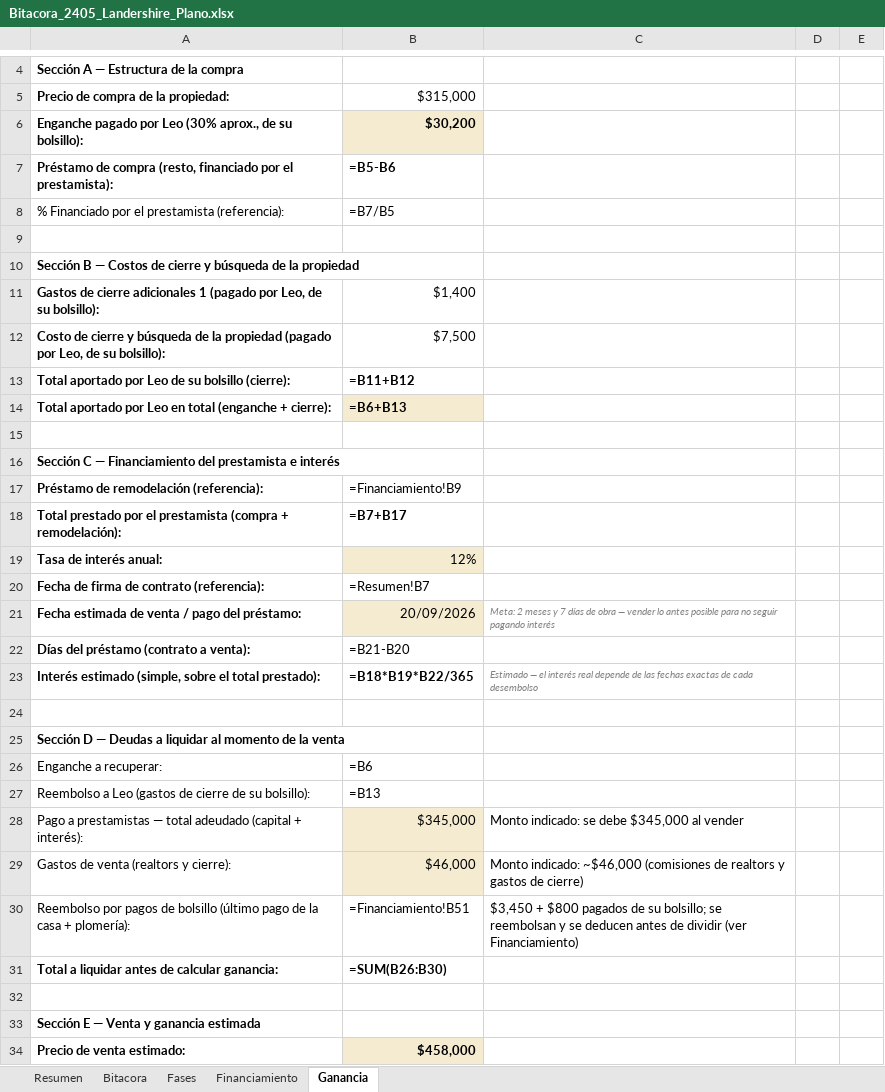
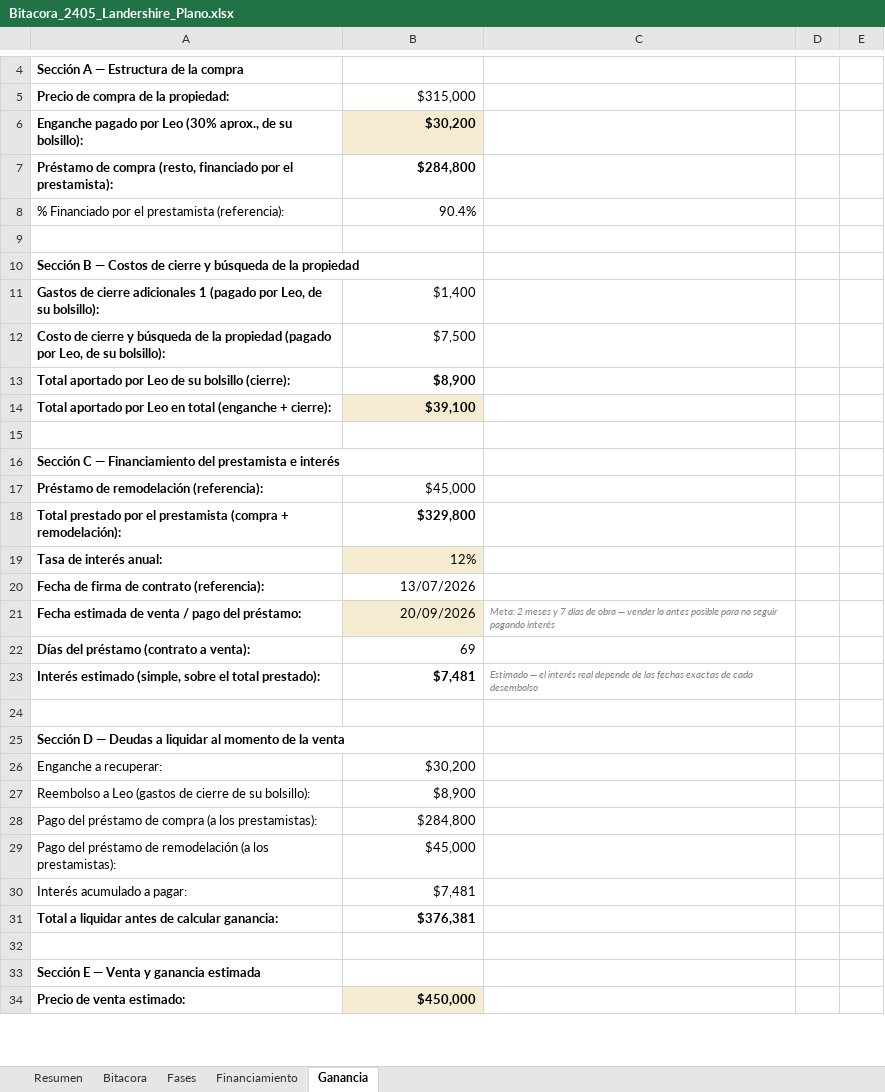
Before and after one commit to imperialremodelingevr-collab/imperialremodelingevr, an Excel workbook: Bitacora_2405_Landershire_Plano.xlsx, sheet Ganancia, drawn as a sheet; only a part is shown, gaps mark what is left out; values as stored, in another font and other column widths than the file's, no borders; formulas without a stored value are shown as written; charts and pictures not drawn; removed rows and columns are numbered as before the commit, all else as after; the diff covers the shown part only; the diff names each change by its address in the sheet, - before the commit and + after, or states it on an @@ line.

```diff
--- a/Bitacora_2405_Landershire_Plano.xlsx (sheet Ganancia)
+++ b/Bitacora_2405_Landershire_Plano.xlsx (sheet Ganancia)
-B7: =B5-B6
+B7: $284,800
-B8: =B7/B5
+B8: 90.4%
-B13: =B11+B12
+B13: $8,900
-B14: =B6+B13
+B14: $39,100
-B17: =Financiamiento!B9
+B17: $45,000
-B18: =B7+B17
+B18: $329,800
-B20: =Resumen!B7
+B20: 13/07/2026
-B22: =B21-B20
+B22: 69
-B23: =B18*B19*B22/365
+B23: $7,481
-B26: =B6
+B26: $30,200
-B27: =B13
+B27: $8,900
-row 28: Pago a prestamistas — total adeudado (capital + interés): | $345,000 | Monto indicado: se debe $345,000 al vender
-row 29: Gastos de venta (realtors y cierre): | $46,000 | Monto indicado: ~$46,000 (comisiones de realtors y gastos de cierre)
-row 30: Reembolso por pagos de bolsillo (último pago de la casa + plomería): | =Financiamiento!B51 | $3,450 + $800 pagados de su bolsillo; se reembolsan y se deducen antes de dividir (ver Financiamiento)
+row 28: Pago del préstamo de compra (a los prestamistas): | $284,800
+row 29: Pago del préstamo de remodelación (a los prestamistas): | $45,000
+row 30: Interés acumulado a pagar: | $7,481
-B31: =SUM(B26:B30)
+B31: $376,381
-B34: $458,000
+B34: $450,000
```
Also changed, not shown: 5 added rows, 5 removed rows, 7 edited cells and cell formats elsewhere in this sheet, sheet Financiamiento, sheet Fases, sheet Bitacora, sheet Resumen, charts or pictures.
